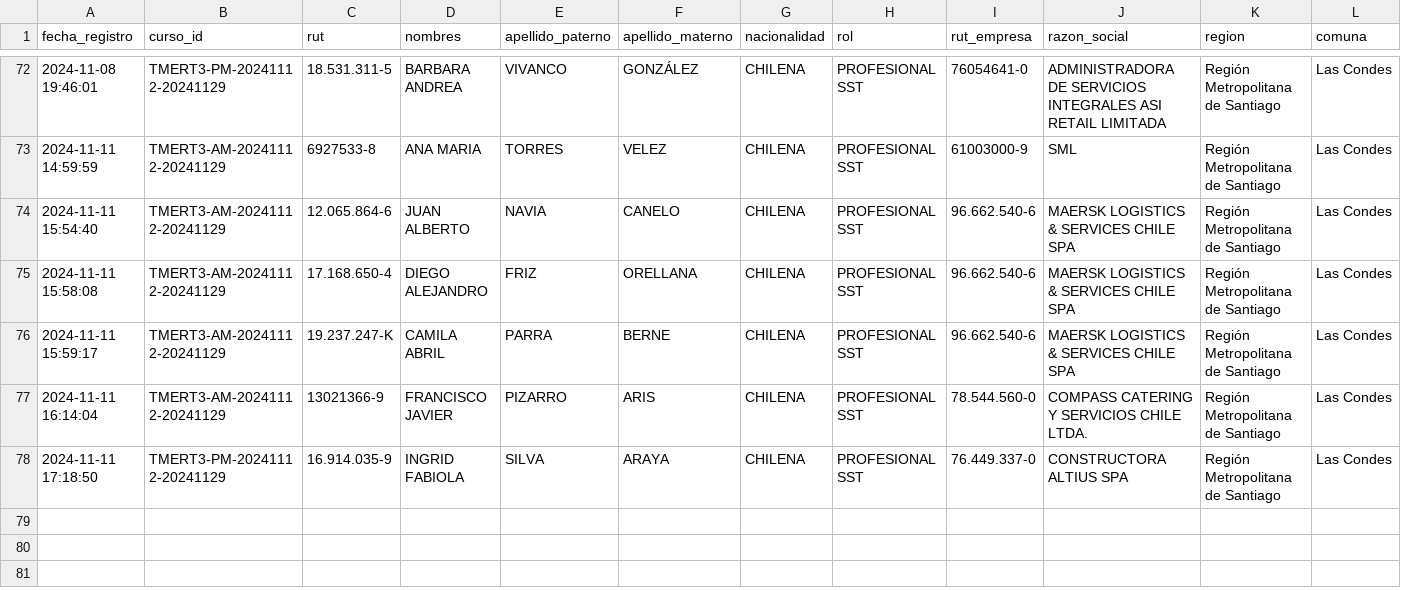
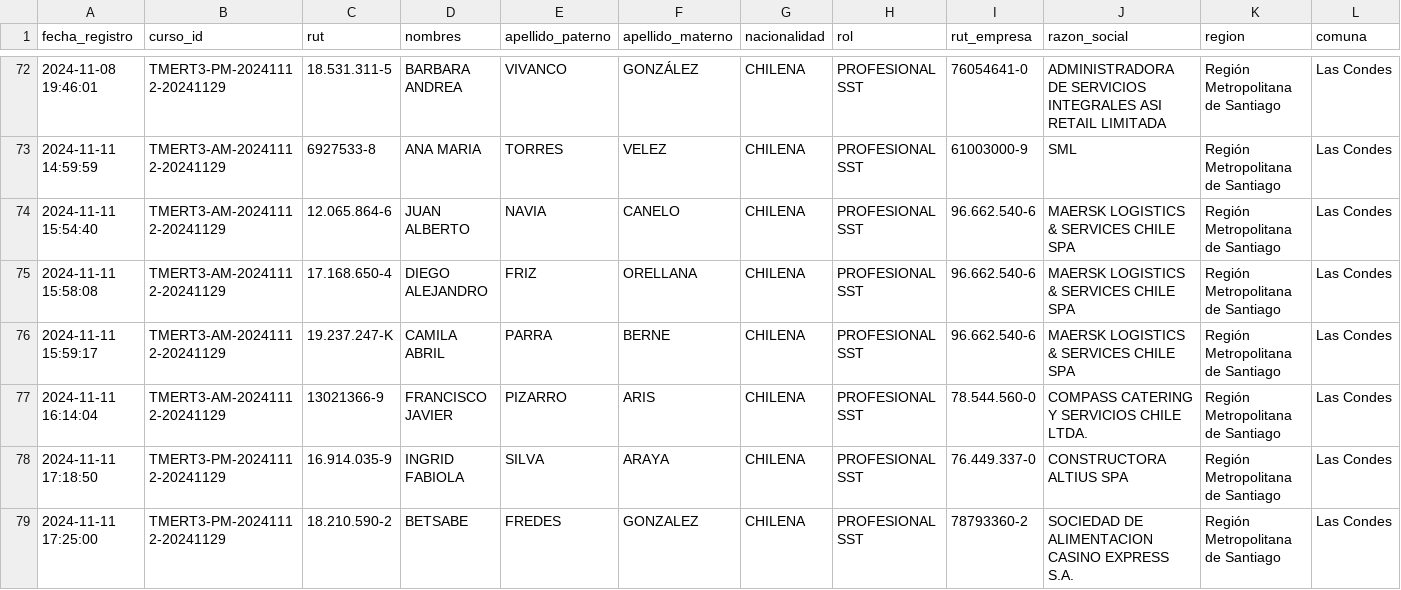
Before and after one commit to DVicenteC/InscripcionCursoTMERT, a CSV file: data/registros.csv, drawn as a sheet; only a part is shown, gaps mark what is left out; rows hold the shown columns only; the diff names each change by its address in the sheet, - before the commit and + after, or states it on an @@ line.

Commit message:
Nuevo registro 2024-11-11 17:25:00.228397

```diff
--- a/data/registros.csv
+++ b/data/registros.csv
+row 79: 2024-11-11 17:25:00 | TMERT3-PM-20241112-20241129 | 18.210.590-2 | BETSABE | FREDES | GONZALEZ | CHILENA | PROFESIONAL SST | 78793360-2 | SOCIEDAD DE ALIMENTACION CASINO EXPRESS S.A. | Región Metropolitana de Santiago | Las Condes
```
